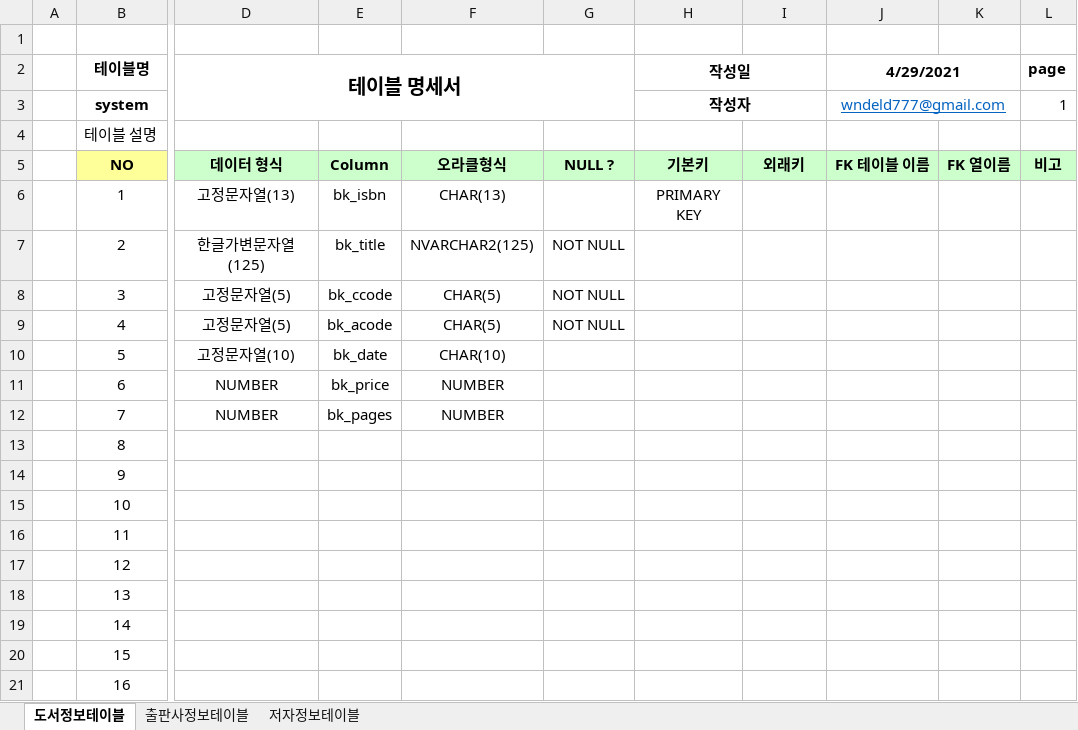
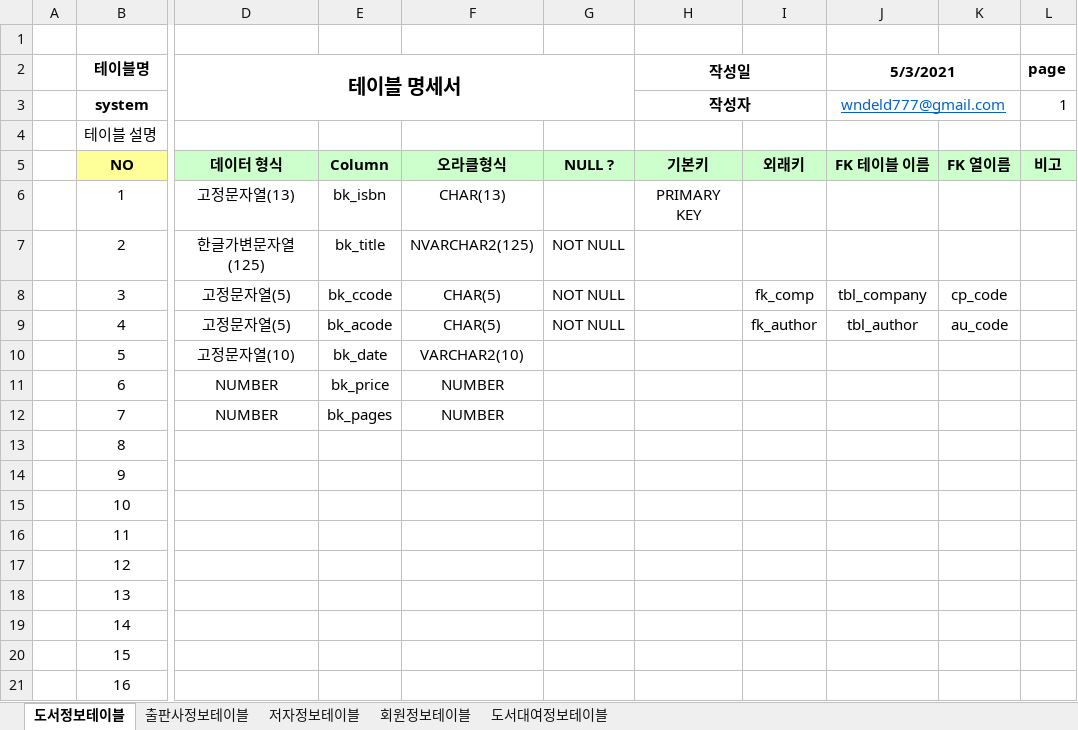
Before and after one commit to wndeld777/Biz_403_2021_04_DBMS, an Excel workbook: 도서대여 프로젝트/도서정보-테이블명세.xlsx, sheet 도서정보테이블, drawn as a sheet; only a part is shown, gaps mark what is left out; values as stored, in another font and other column widths than the file's, no borders; the diff names each change by its address in the sheet, - before the commit and + after, or states it on an @@ line.

```diff
--- a/도서대여 프로젝트/도서정보-테이블명세.xlsx (sheet 도서정보테이블)
+++ b/도서대여 프로젝트/도서정보-테이블명세.xlsx (sheet 도서정보테이블)
+sheet tab: 회원정보테이블
+sheet tab: 도서대여정보테이블
-J2: 4/29/2021
+J2: 5/3/2021
-I8: (empty)
+I8: fk_comp
-J8 (5/3/2021): (empty)
+J8 (5/3/2021): tbl_company
-K8: (empty)
+K8: cp_code
-I9: (empty)
+I9: fk_author
-J9 (5/3/2021): (empty)
+J9 (5/3/2021): tbl_author
-K9: (empty)
+K9: au_code
-F10: CHAR(10)
+F10: VARCHAR2(10)
```
Also changed, not shown: sheet 저자정보테이블, sheet 출판사정보테이블, 도서대여 프로젝트/샘플-도서정보(2021-04-29).xlsx, 11 other files.
